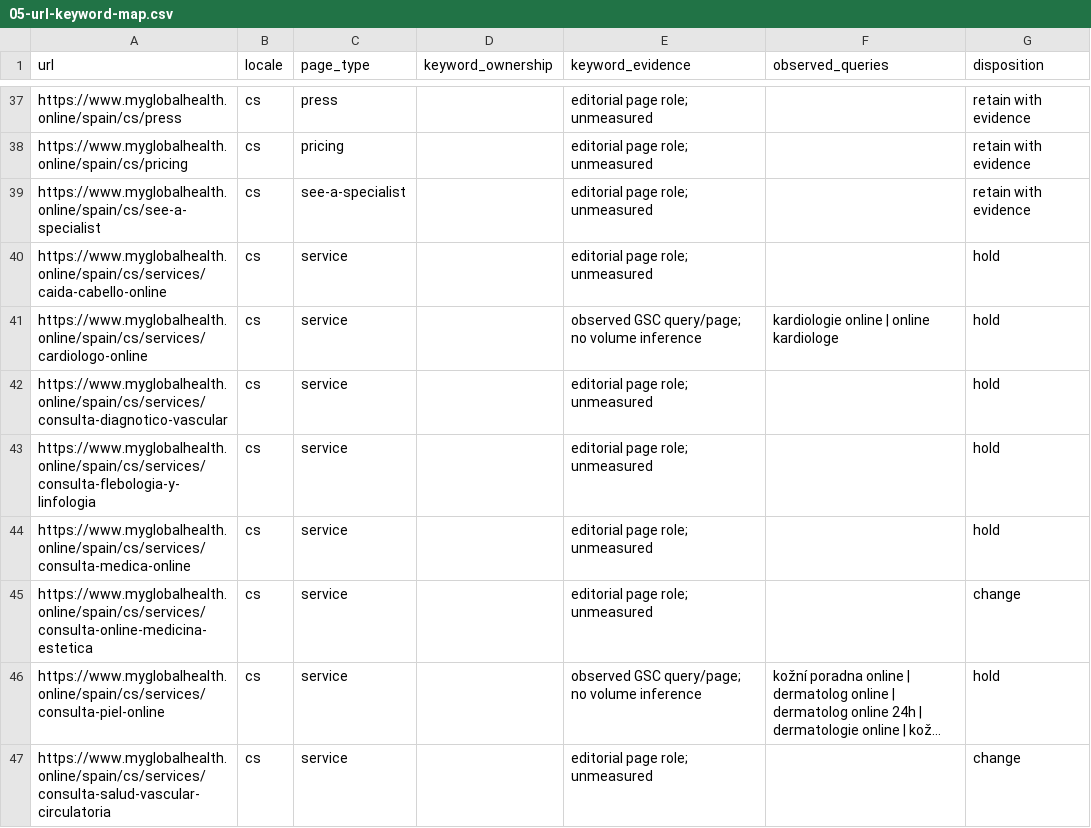
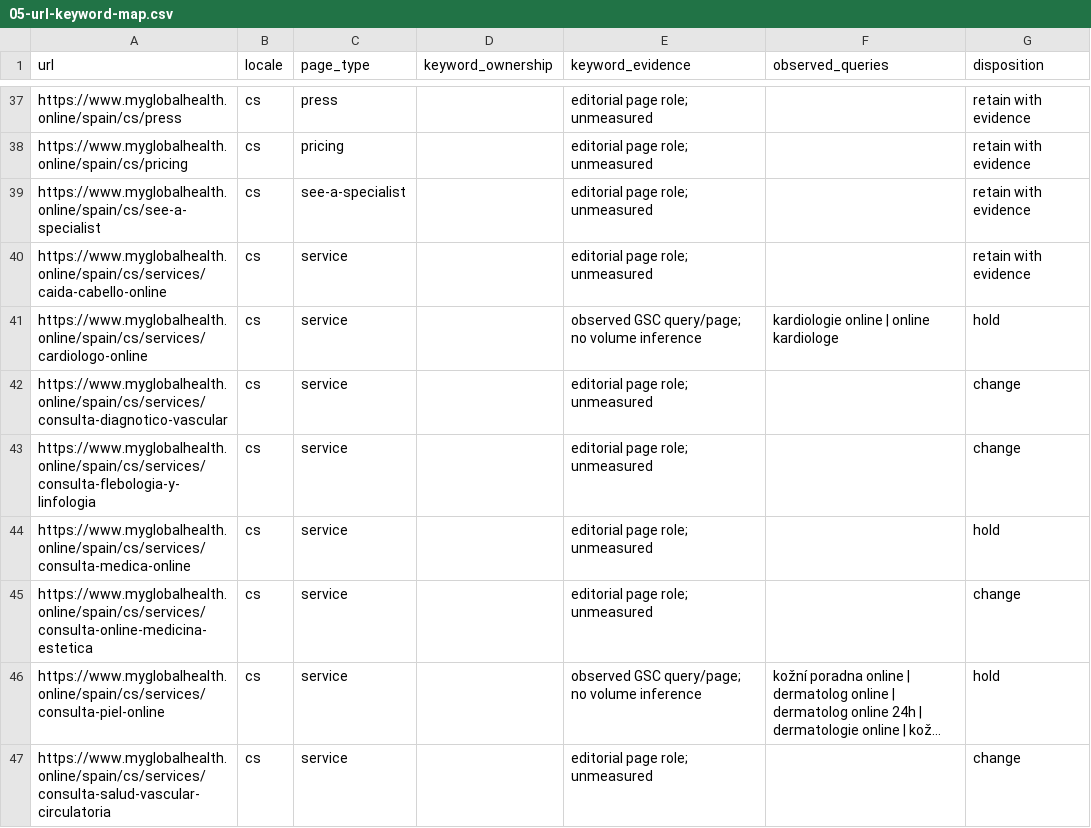
Before and after one commit to myglobalhealthonline/global-health-website, a CSV file: seo/spain/05-url-keyword-map.csv, drawn as a sheet; only a part is shown, gaps mark what is left out; long unchanged cells end in …; the diff covers the shown part only.

```diff
--- a/seo/spain/05-url-keyword-map.csv
+++ b/seo/spain/05-url-keyword-map.csv
@@ -39,6 +39,6 @@
 "https://www.myglobalhealth.online/spain/cs/see-a-specialist","cs","see-a-specialist","","editorial page role; unmeasured","","retain with evidence"
-"https://www.myglobalhealth.online/spain/cs/services/caida-cabello-online","cs","service","","editorial page role; unmeasured","","hold"
+"https://www.myglobalhealth.online/spain/cs/services/caida-cabello-online","cs","service","","editorial page role; unmeasured","","retain with evidence"
 "https://www.myglobalhealth.online/spain/cs/services/cardiologo-online","cs","service","","observed GSC query/page; no volume inference","kardiologie online | online kardiologe","hold"
-"https://www.myglobalhealth.online/spain/cs/services/consulta-diagnotico-vascular","cs","service","","editorial page role; unmeasured","","hold"
-"https://www.myglobalhealth.online/spain/cs/services/consulta-flebologia-y-linfologia","cs","service","","editorial page role; unmeasured","","hold"
+"https://www.myglobalhealth.online/spain/cs/services/consulta-diagnotico-vascular","cs","service","","editorial page role; unmeasured","","change"
+"https://www.myglobalhealth.online/spain/cs/services/consulta-flebologia-y-linfologia","cs","service","","editorial page role; unmeasured","","change"
 "https://www.myglobalhealth.online/spain/cs/services/consulta-medica-online","cs","service","","editorial page role; unmeasured","","hold"
```
Also changed, not shown: 79 edited cells elsewhere in this file, seo/spain/clinical-review-register.csv, seo/spain/doctor-profile-fact-register.csv, 17 other files.
